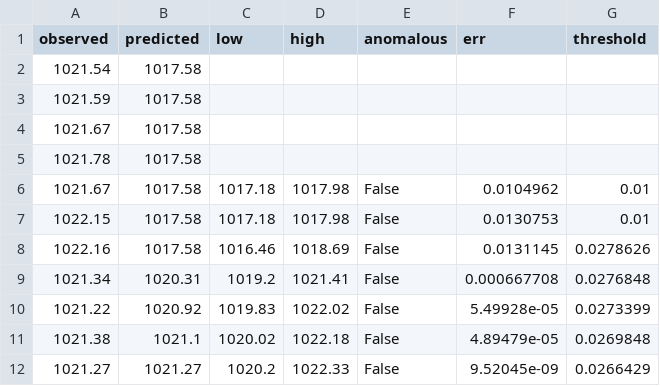
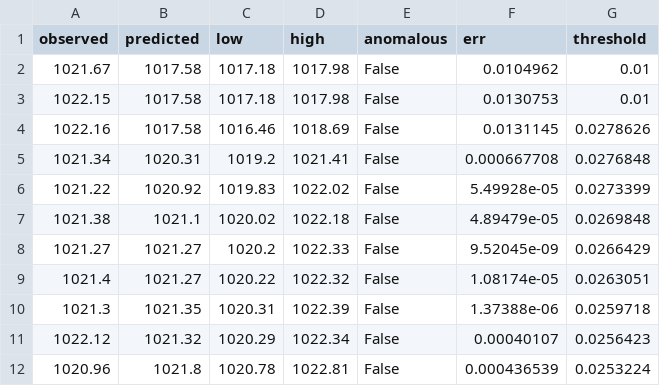
Before and after one commit to vindenez/MAAD, a CSV file: results/adapad_logs/conductivity_density_log.csv, drawn as a sheet; only a part is shown; the shorter side is filled out with more unchanged rows; the diff names each change by its address in the sheet, - before the commit and + after, or states it on an @@ line.

```diff
--- a/results/adapad_logs/conductivity_density_log.csv
+++ b/results/adapad_logs/conductivity_density_log.csv
-row 2: 1021.54 | 1017.58
-row 3: 1021.59 | 1017.58
-row 4: 1021.67 | 1017.58
-row 5: 1021.78 | 1017.58
```
Also changed, not shown: results/adapad_logs/conductivity_salinity_log.csv, results/adapad_logs/conductivity_soundspeed_log.csv, 23 other files.
